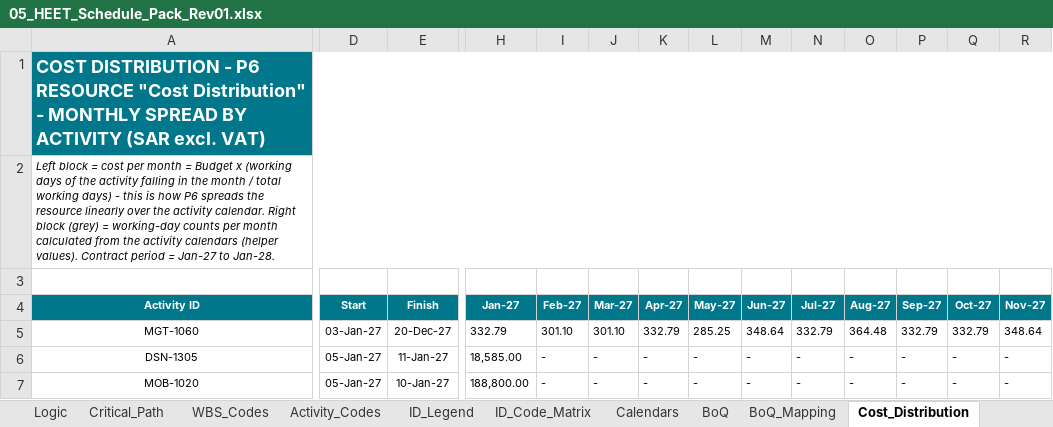
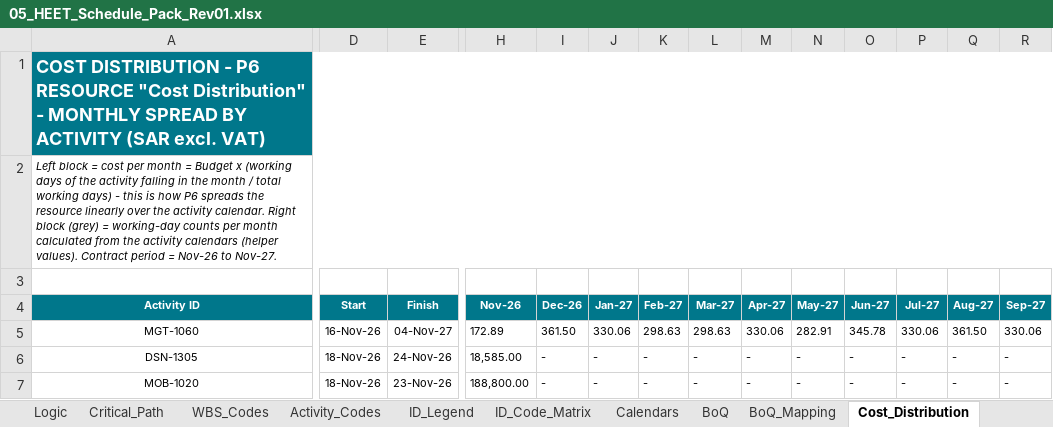
Before and after one commit to mostafaessam8-source/claude-fable-5-prompt, an Excel workbook: Submittal_BEN-26-911-SCH-01_Rev01/05_HEET_Schedule_Pack_Rev01.xlsx, sheet Cost_Distribution, drawn as a sheet; only a part is shown, gaps mark what is left out; values as stored, in another font and other column widths than the file's, no borders; the diff covers the shown part only; the diff names each change by its address in the sheet, - before the commit and + after, or states it on an @@ line.

```diff
--- a/Submittal_BEN-26-911-SCH-01_Rev01/05_HEET_Schedule_Pack_Rev01.xlsx (sheet Cost_Distribution)
+++ b/Submittal_BEN-26-911-SCH-01_Rev01/05_HEET_Schedule_Pack_Rev01.xlsx (sheet Cost_Distribution)
-A2: …period = Jan-27 to Jan-28.
+A2: …period = Nov-26 to Nov-27.
-H4: Jan-27
+H4: Nov-26
-I4: Feb-27
+I4: Dec-26
-J4: Mar-27
+J4: Jan-27
-K4: Apr-27
+K4: Feb-27
-L4: May-27
+L4: Mar-27
-M4: Jun-27
+M4: Apr-27
-N4: Jul-27
+N4: May-27
-O4: Aug-27
+O4: Jun-27
-P4: Sep-27
+P4: Jul-27
-Q4: Oct-27
+Q4: Aug-27
-R4: Nov-27
+R4: Sep-27
-D5: 03-Jan-27
+D5: 16-Nov-26
-E5: 20-Dec-27
+E5: 04-Nov-27
-H5: 332.79
+H5: 172.89
-I5: 301.10
+I5: 361.50
-J5: 301.10
+J5: 330.06
-K5: 332.79
+K5: 298.63
-L5: 285.25
+L5: 298.63
-M5: 348.64
+M5: 330.06
-N5: 332.79
+N5: 282.91
-O5: 364.48
+O5: 345.78
-P5: 332.79
+P5: 330.06
-Q5: 332.79
+Q5: 361.50
-R5: 348.64
+R5: 330.06
-D6:D7: 05-Jan-27
+D6:D7: 18-Nov-26
-E6: 11-Jan-27
+E6: 24-Nov-26
-E7: 10-Jan-27
+E7: 23-Nov-26
```
Also changed, not shown: 8 added rows, 8 removed rows and 685 edited cells elsewhere in this sheet, sheet Schedule, sheet Critical_Path, sheet Cash_Flow, sheet BoQ_Mapping, sheet Long_Lead, sheet Start_Permits, 10 more sheets, formulas that keep their value, Submittal_BEN-26-911-SCH-01_Rev01/06_CRS_Contractor_Response_Rev01.xlsx, Submittal_BEN-26-911-SCH-01_Rev01/07_BoQ_Mapping_Rev01.xlsx, 6 other files.
